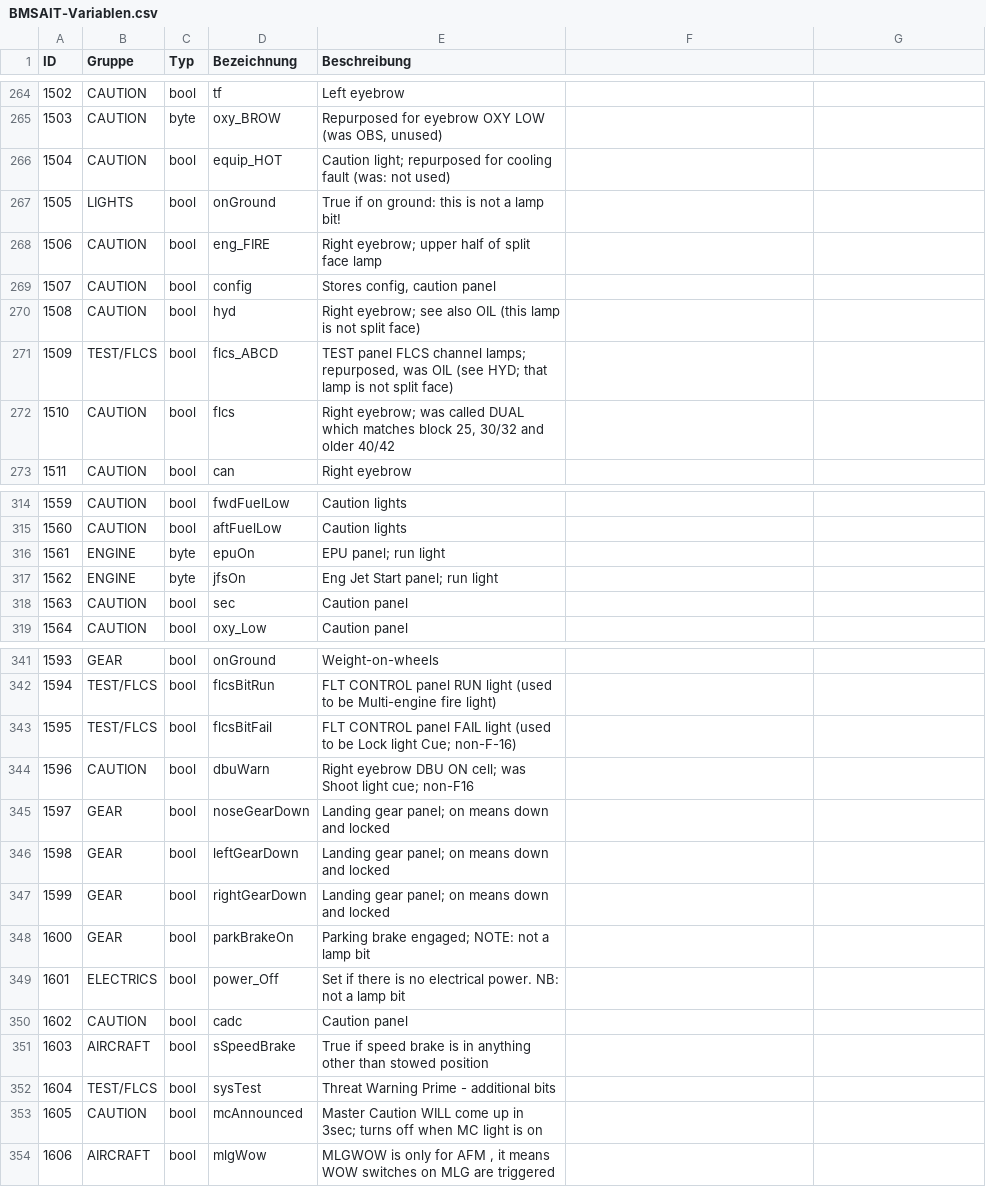
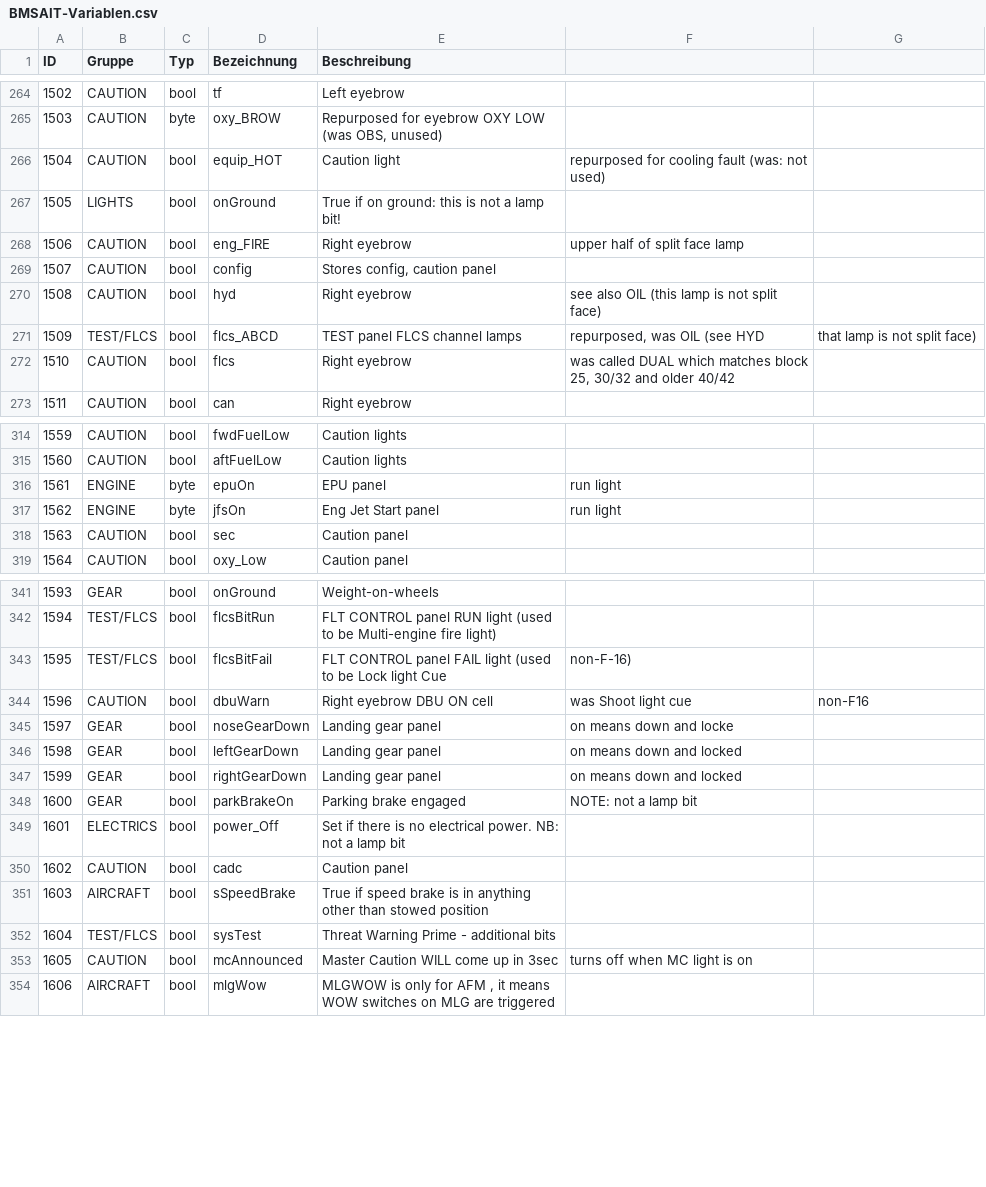
Before and after one commit to mihi4/BMSAIT, a CSV file: 02 Windows-App/BMSAIT-Variablen.csv, drawn as a sheet; only a part is shown, gaps mark what is left out; the diff covers the shown part only.

Commit message:
alle anfuehrungszeichen entfernt/ersetzt

```diff
--- a/02 Windows-App/BMSAIT-Variablen.csv
+++ b/02 Windows-App/BMSAIT-Variablen.csv
@@ -265,9 +265,9 @@ ID;Gruppe;Typ;Bezeichnung;Beschreibung
 1503;CAUTION;byte;oxy_BROW ;Repurposed for eyebrow OXY LOW (was OBS, unused)
-1504;CAUTION;bool;equip_HOT ;"Caution light; repurposed for cooling fault (was: not used)"
+1504;CAUTION;bool;equip_HOT ;Caution light; repurposed for cooling fault (was: not used)
 1505;LIGHTS;bool;onGround ;True if on ground: this is not a lamp bit!
-1506;CAUTION;bool;eng_FIRE ;"Right eyebrow; upper half of split face lamp"
+1506;CAUTION;bool;eng_FIRE ;Right eyebrow; upper half of split face lamp
 1507;CAUTION;bool;config;Stores config, caution panel
-1508;CAUTION;bool;hyd;"Right eyebrow; see also OIL (this lamp is not split face)"
-1509;TEST/FLCS;bool;flcs_ABCD ;"TEST panel FLCS channel lamps; repurposed, was OIL (see HYD; that lamp is not split face)"
-1510;CAUTION;bool;flcs;"Right eyebrow; was called DUAL which matches block 25, 30/32 and older 40/42"
+1508;CAUTION;bool;hyd;Right eyebrow; see also OIL (this lamp is not split face)
+1509;TEST/FLCS;bool;flcs_ABCD ;TEST panel FLCS channel lamps; repurposed, was OIL (see HYD; that lamp is not split face)
+1510;CAUTION;bool;flcs;Right eyebrow; was called DUAL which matches block 25, 30/32 and older 40/42
 1511;CAUTION;bool;can;Right eyebrow
@@ -315,4 +315,4 @@ ID;Gruppe;Typ;Bezeichnung;Beschreibung
 1560;CAUTION;bool;aftFuelLow ;Caution lights
-1561;ENGINE;byte;epuOn ;"EPU panel; run light"
-1562;ENGINE;byte;jfsOn ;"Eng Jet Start panel; run light"
+1561;ENGINE;byte;epuOn ;EPU panel; run light
+1562;ENGINE;byte;jfsOn ;Eng Jet Start panel; run light
 1563;CAUTION;bool;sec ;Caution panel
@@ -342,8 +342,8 @@ ID;Gruppe;Typ;Bezeichnung;Beschreibung
 1594;TEST/FLCS;bool;flcsBitRun ;FLT CONTROL panel RUN light (used to be Multi-engine fire light)
-1595;TEST/FLCS;bool;flcsBitFail ;"FLT CONTROL panel FAIL light (used to be Lock light Cue; non-F-16)"
-1596;CAUTION;bool;dbuWarn ;"Right eyebrow DBU ON cell; was Shoot light cue; non-F16"
-1597;GEAR;bool;noseGearDown ;"Landing gear panel; on means down and locked"
-1598;GEAR;bool;leftGearDown ;"Landing gear panel; on means down and locked"
-1599;GEAR;bool;rightGearDown ;"Landing gear panel; on means down and locked"
-1600;GEAR;bool;parkBrakeOn ;"Parking brake engaged; NOTE: not a lamp bit"
+1595;TEST/FLCS;bool;flcsBitFail ;FLT CONTROL panel FAIL light (used to be Lock light Cue; non-F-16)
+1596;CAUTION;bool;dbuWarn ;Right eyebrow DBU ON cell; was Shoot light cue; non-F16
+1597;GEAR;bool;noseGearDown ;Landing gear panel; on means down and locke
+1598;GEAR;bool;leftGearDown ;Landing gear panel; on means down and locked
+1599;GEAR;bool;rightGearDown ;Landing gear panel; on means down and locked
+1600;GEAR;bool;parkBrakeOn ;Parking brake engaged; NOTE: not a lamp bit
 1601;ELECTRICS;bool;power_Off ;Set if there is no electrical power.  NB: not a lamp bit
@@ -352,3 +352,3 @@ ID;Gruppe;Typ;Bezeichnung;Beschreibung
 1604;TEST/FLCS;bool;sysTest ;Threat Warning Prime - additional bits
-1605;CAUTION;bool;mcAnnounced ;"Master Caution WILL come up in 3sec; turns off when MC light is on"
+1605;CAUTION;bool;mcAnnounced ;Master Caution WILL come up in 3sec; turns off when MC light is on
 1606;AIRCRAFT;bool;mlgWow ;MLGWOW is only for AFM , it means WOW switches on MLG are triggered
```
Also changed, not shown: 10 edited cells elsewhere in this file.
